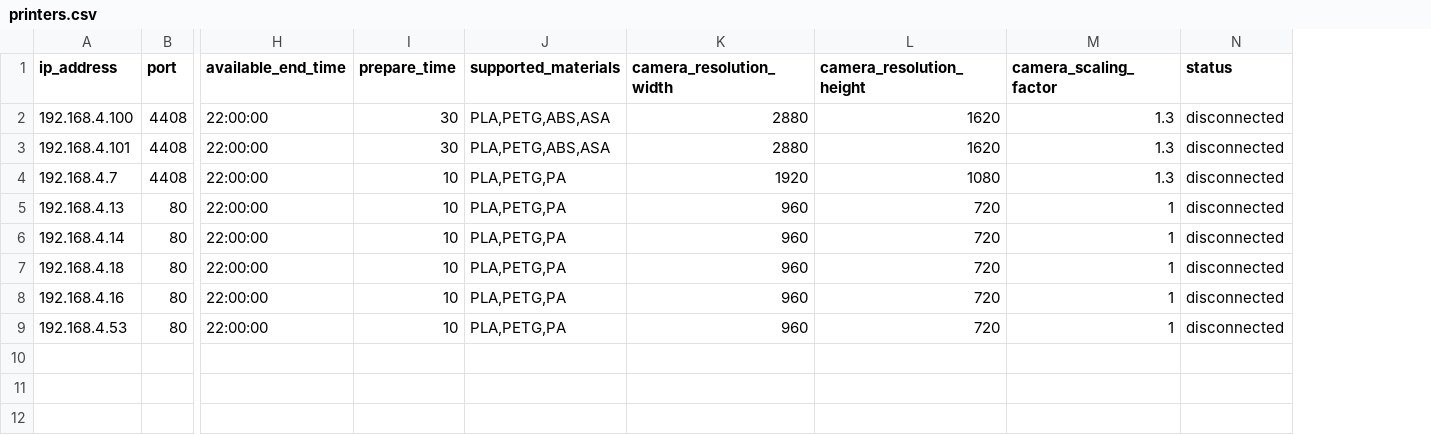
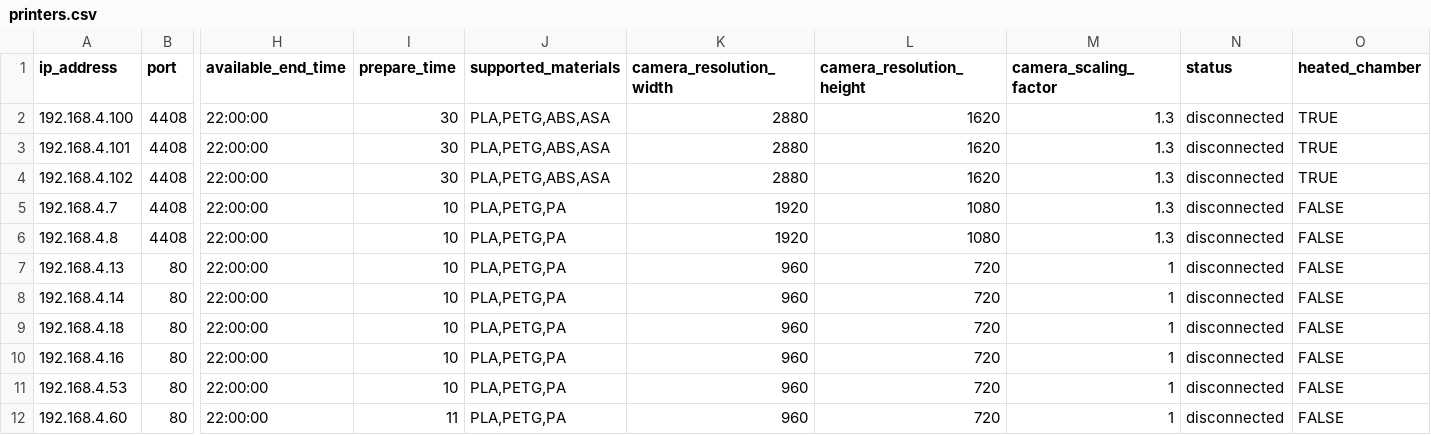
Before and after one commit to haosong8/print-farm-manager, a CSV file: server/printers.csv, drawn as a sheet; only a part is shown, gaps mark what is left out; addresses are those after the commit; rows hold the shown columns only; the diff names each change by its address in the sheet, - before the commit and + after, or states it on an @@ line.

```diff
--- a/server/printers.csv
+++ b/server/printers.csv
+column O (heated_chamber), rows 2-3: TRUE | TRUE; row 5: FALSE; rows 7-11: all FALSE
+row 4: 192.168.4.102 | 4408 | 22:00:00 | 30 | PLA,PETG,ABS,ASA | 2880 | 1620 | 1.3 | disconnected | TRUE
+row 6: 192.168.4.8 | 4408 | 22:00:00 | 10 | PLA,PETG,PA | 1920 | 1080 | 1.3 | disconnected | FALSE
+row 12: 192.168.4.60 | 80 | 22:00:00 | 11 | PLA,PETG,PA | 960 | 720 | 1 | disconnected | FALSE
```
Also changed, not shown: 17 other files.
